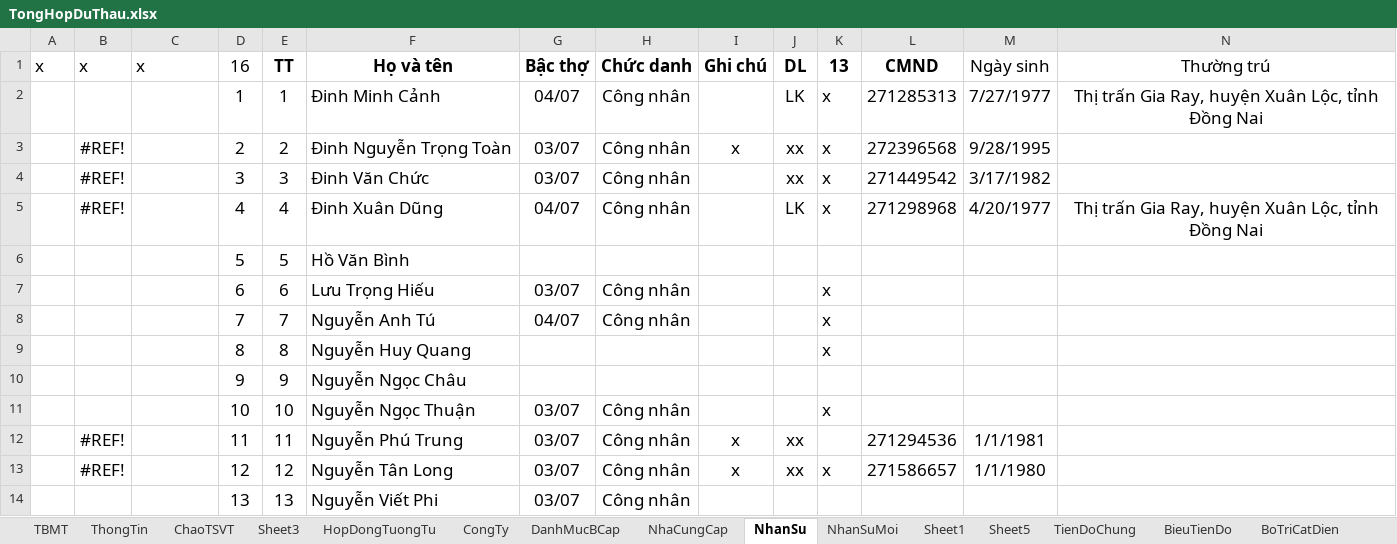
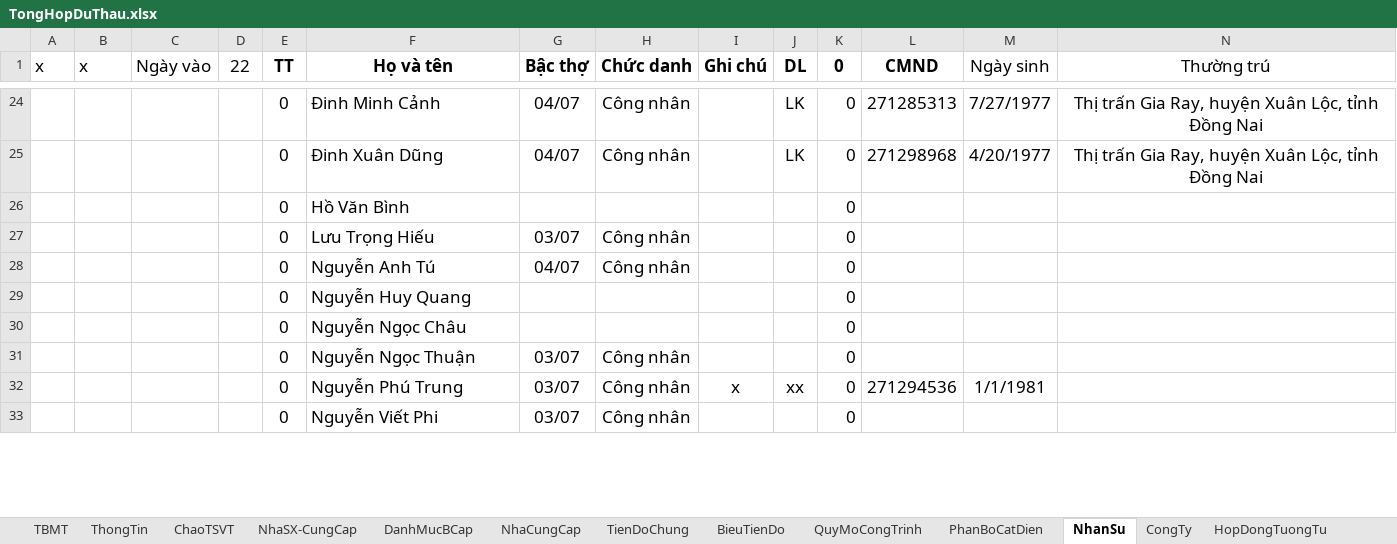
Before and after one commit to thuctd/ThuLoc, an Excel workbook: TongHopDuThau.xlsx, sheet NhanSu, drawn as a sheet; only a part is shown, gaps mark what is left out; values as stored, in another font and other column widths than the file's, no borders; conditional formats not drawn; removed rows and columns are numbered as before the commit, all else as after; rows hold the shown columns only; the diff covers the shown part only; the diff names each change by its address in the sheet, - before the commit and + after, or states it on an @@ line.

```diff
--- a/TongHopDuThau.xlsx (sheet NhanSu)
+++ b/TongHopDuThau.xlsx (sheet NhanSu)
-sheet tab: Sheet3
+sheet tab: NhaSX-CungCap
@@ sheet tab hidden: NhanSuMoi @@
-sheet tab: Sheet1
-sheet tab: Sheet5
-sheet tab: BoTriCatDien
@@ sheet tab order changed: TBMT | ThongTin | ChaoTSVT | NhaSX-CungCap | DanhMucBCap | NhaCungCap | TienDoChung | BieuTienDo | QuyMoCongTrinh | PhanBoCatDien | NhanSu | CongTy | HopDongTuongTu @@
-C1: x
+C1: Ngày vào
-D1: 16
+D1: 22
-K1: 13
+K1: 0
-D24 (22): 1
+D24 (22): (empty)
-E24 (TT): 1
+E24 (TT): 0
-K24 (0): x
+K24 (0): 0
-row 3:  | #REF! |  | 2 | 2 | Đinh Nguyễn Trọng Toàn | 03/07 | Công nhân | x | xx | x | 272396568 | 9/28/1995
-row 4:  | #REF! |  | 3 | 3 | Đinh Văn Chức | 03/07 | Công nhân |  | xx | x | 271449542 | 3/17/1982
-B25 (x): #REF!
+B25 (x): (empty)
-D25 (22): 4
+D25 (22): (empty)
-E25 (TT): 4
+E25 (TT): 0
-K25 (0): x
+K25 (0): 0
-row 6:  |  |  | 5 | 5 | Hồ Văn Bình
+row 26:  |  |  |  | 0 | Hồ Văn Bình |  |  |  |  | 0
-D27 (22): 6
+D27 (22): (empty)
-E27 (TT): 6
+E27 (TT): 0
-K27:K28 (0): x
+K27:K28 (0): 0
-D28 (22): 7
+D28 (22): (empty)
-E28 (TT): 7
+E28 (TT): 0
-row 9:  |  |  | 8 | 8 | Nguyễn Huy Quang |  |  |  |  | x
-row 10:  |  |  | 9 | 9 | Nguyễn Ngọc Châu
-row 11:  |  |  | 10 | 10 | Nguyễn Ngọc Thuận | 03/07 | Công nhân |  |  | x
+row 29:  |  |  |  | 0 | Nguyễn Huy Quang |  |  |  |  | 0
+row 30:  |  |  |  | 0 | Nguyễn Ngọc Châu |  |  |  |  | 0
+row 31:  |  |  |  | 0 | Nguyễn Ngọc Thuận | 03/07 | Công nhân |  |  | 0
-B32 (x): #REF!
+B32 (x): (empty)
-D32 (22): 11
+D32 (22): (empty)
-E32 (TT): 11
+E32 (TT): 0
-K32 (0): (empty)
+K32 (0): 0
-row 13:  | #REF! |  | 12 | 12 | Nguyễn Tân Long | 03/07 | Công nhân | x | xx | x | 271586657 | 1/1/1980
-D33 (22): 13
+D33 (22): (empty)
-E33 (TT): 13
+E33 (TT): 0
-K33 (0): (empty)
+K33 (0): 0
```
Also changed, not shown: 44 added rows, 16 removed rows and 45 edited cells elsewhere in this sheet, sheet QuyMoCongTrinh, sheet ThongTin, sheet DanhMucBCap, sheet PhanBoCatDien, sheet NhaSX-CungCap, sheet CongTy, 1 more sheet, other sheet tabs, formulas that keep their value, hidden cells, 53 other files.
